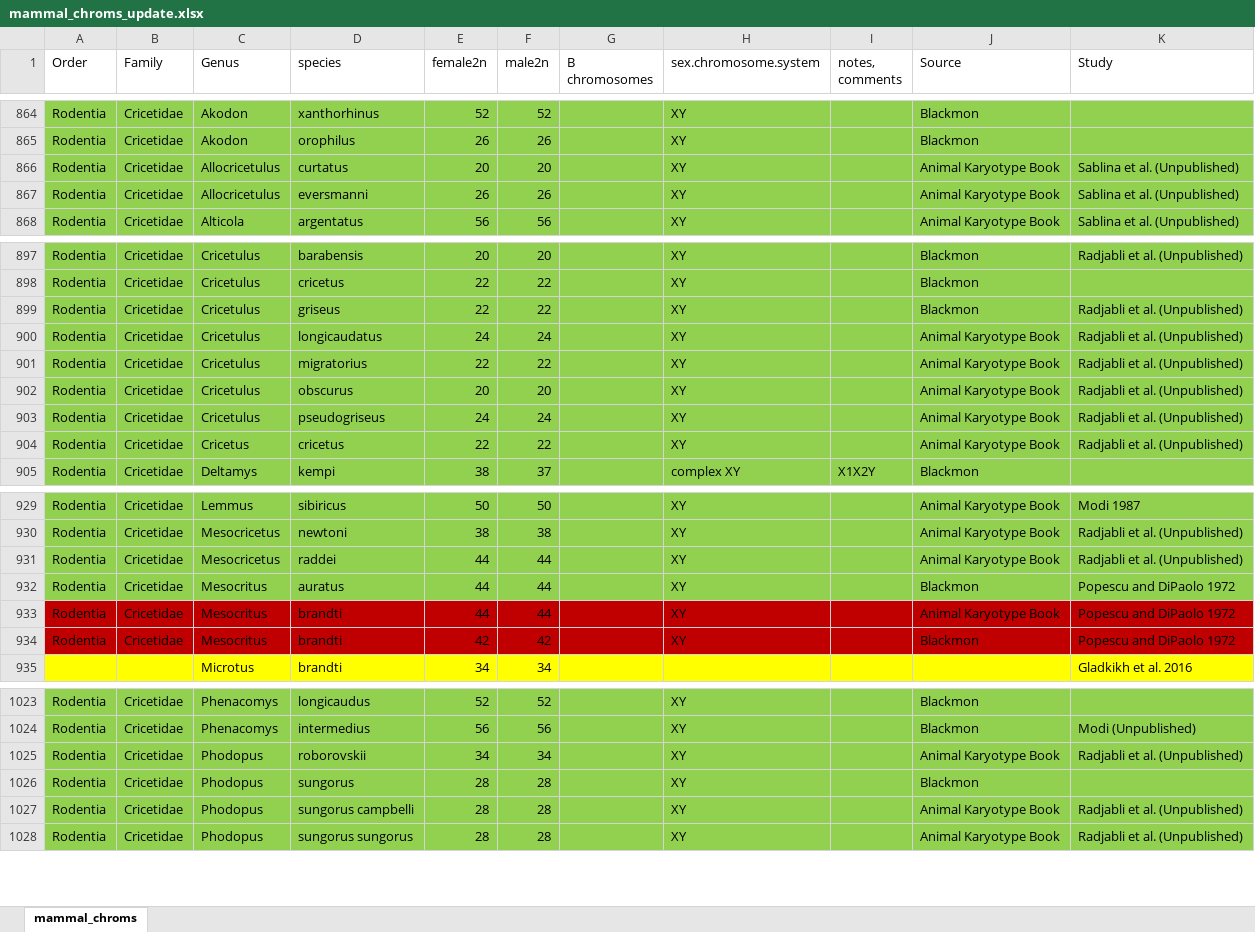
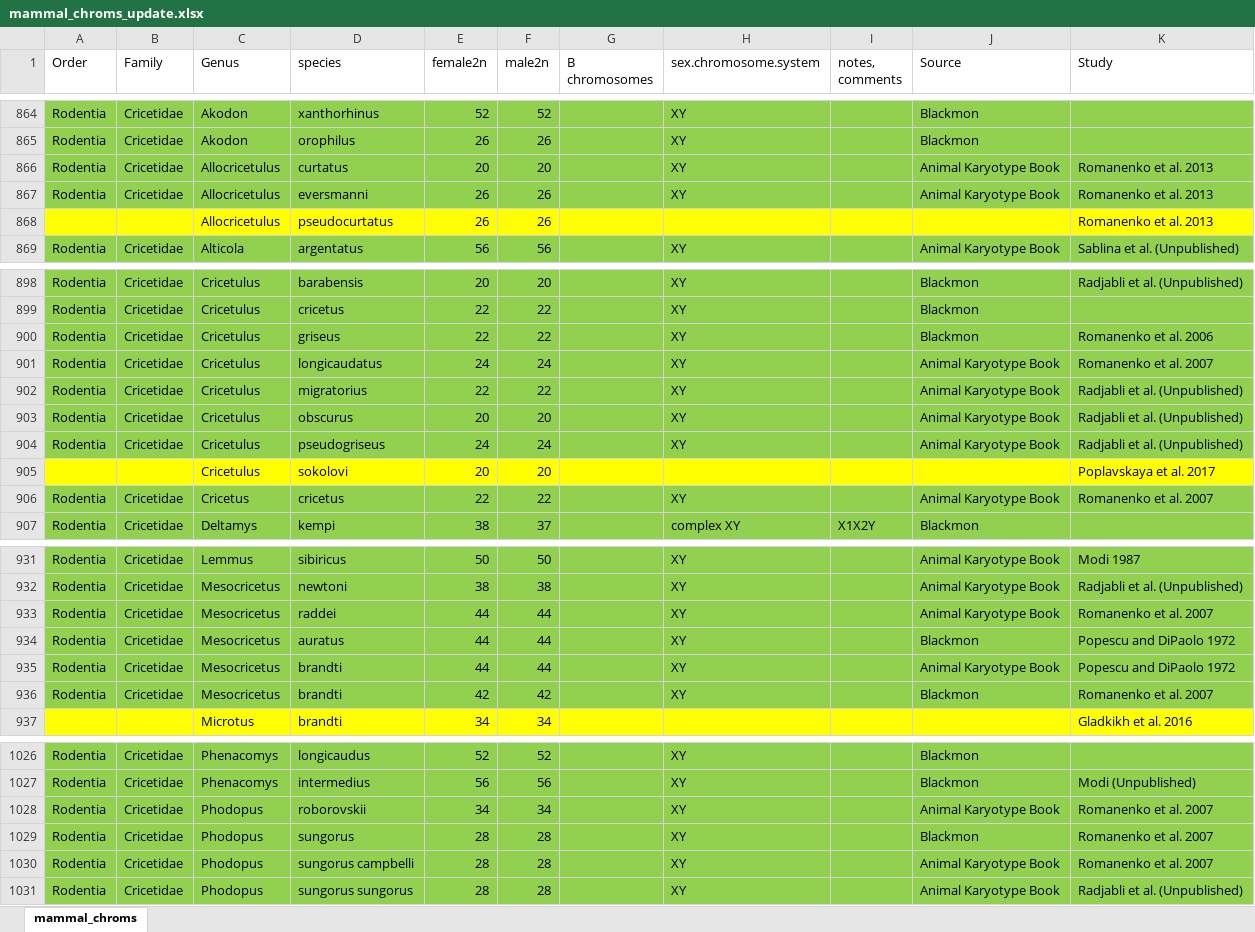
Before and after one commit to coleoguy/pfsa, an Excel workbook: clades/mammalia/data/mammal_chroms_update.xlsx, sheet mammal_chroms, drawn as a sheet; only a part is shown, gaps mark what is left out; values as stored, in another font and other column widths than the file's, no borders; addresses are those after the commit; the diff covers the shown part only; the diff names each change by its address in the sheet, - before the commit and + after, or states it on an @@ line.

Commit message:
Update mammal chromosomes

```diff
--- a/clades/mammalia/data/mammal_chroms_update.xlsx (sheet mammal_chroms)
+++ b/clades/mammalia/data/mammal_chroms_update.xlsx (sheet mammal_chroms)
-K866:K867 (Study): Sablina et al. (Unpublished)
+K866:K867 (Study): Romanenko et al. 2013
+row 868:  |  | Allocricetulus | pseudocurtatus | 26 | 26 |  |  |  |  | Romanenko et al. 2013
-K900 (Study): Radjabli et al. (Unpublished)
+K900 (Study): Romanenko et al. 2006
-K901 (Study): Radjabli et al. (Unpublished)
+K901 (Study): Romanenko et al. 2007
+row 905:  |  | Cricetulus | sokolovi | 20 | 20 |  |  |  |  | Poplavskaya et al. 2017
-K906 (Study): Radjabli et al. (Unpublished)
+K906 (Study): Romanenko et al. 2007
-K933 (Study): Radjabli et al. (Unpublished)
+K933 (Study): Romanenko et al. 2007
-C934:C936 (Genus): Mesocritus
+C934:C936 (Genus): Mesocricetus
-A935:K936 fill: #C00000
+A935:K936 fill: #92D050
-K936 (Study): Popescu and DiPaolo 1972
+K936 (Study): Romanenko et al. 2007
-K1028 (Study): Radjabli et al. (Unpublished)
+K1028 (Study): Romanenko et al. 2007
-K1029 (Study): (empty)
+K1029 (Study): Romanenko et al. 2007
-K1030 (Study): Radjabli et al. (Unpublished)
+K1030 (Study): Romanenko et al. 2007
```
Also changed, not shown: 1 added row and 2 edited cells elsewhere in this sheet, 2 other files.
